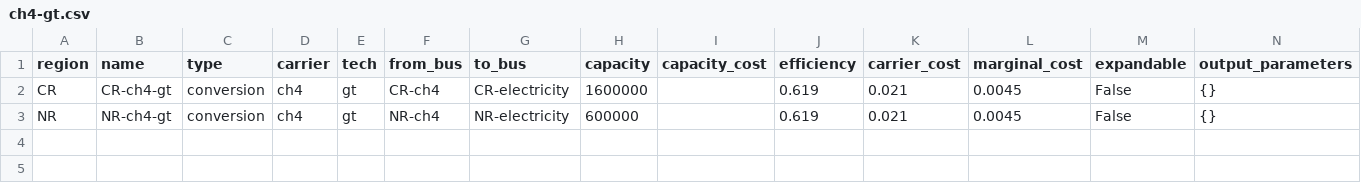
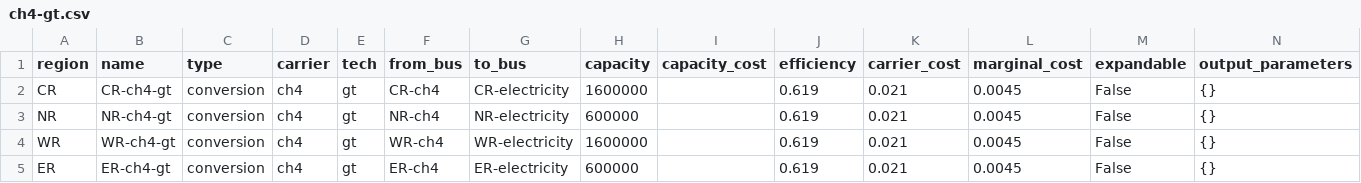
Before and after one commit to rl-institut/Uganda_oemof, a CSV file: examples/example_more_re/preprocessed/data/elements/ch4-gt.csv, drawn as a sheet.

```diff
--- a/examples/example_more_re/preprocessed/data/elements/ch4-gt.csv
+++ b/examples/example_more_re/preprocessed/data/elements/ch4-gt.csv
@@ -3 +3,3 @@ CR,CR-ch4-gt,conversion,ch4,gt,CR-ch4,CR-electricity,1600000,,0.619,0.021,0.0045
 NR,NR-ch4-gt,conversion,ch4,gt,NR-ch4,NR-electricity,600000,,0.619,0.021,0.0045,False,{}
+WR,WR-ch4-gt,conversion,ch4,gt,WR-ch4,WR-electricity,1600000,,0.619,0.021,0.0045,False,{}
+ER,ER-ch4-gt,conversion,ch4,gt,ER-ch4,ER-electricity,600000,,0.619,0.021,0.0045,False,{}
```
Also changed, not shown: examples/example_more_re/preprocessed/data/elements/biomass-st.csv, 2 other files.
